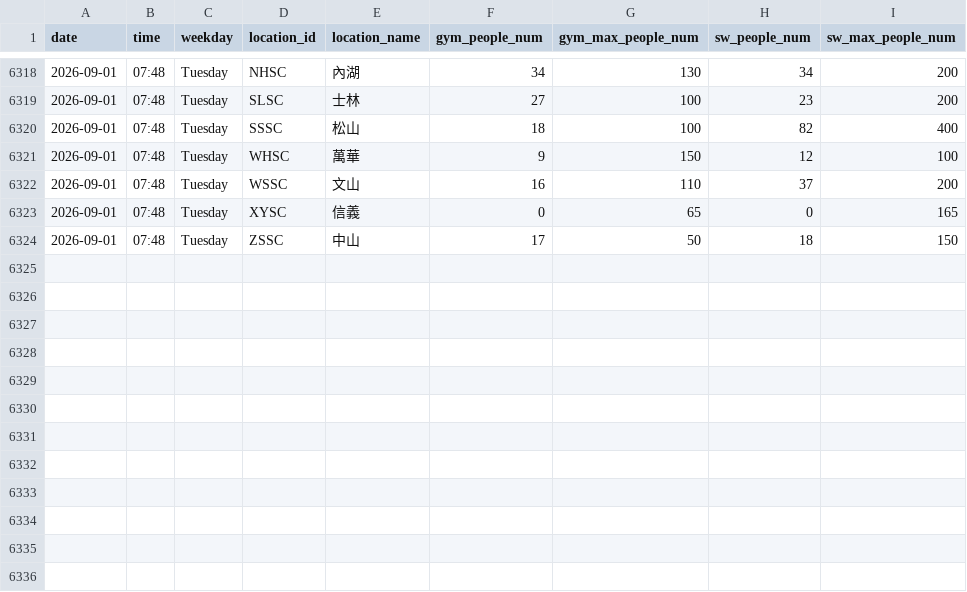
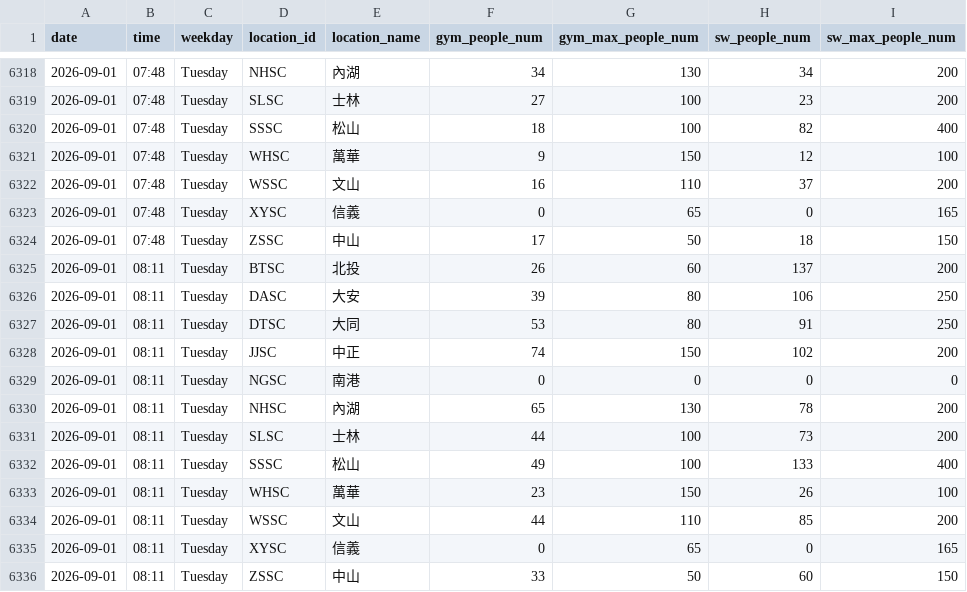
Before and after one commit to Sylvieee-lol/GYM-tracker, a CSV file: gym_data.csv, drawn as a sheet; only a part is shown, gaps mark what is left out; the diff names each change by its address in the sheet, - before the commit and + after, or states it on an @@ line.

```diff
--- a/gym_data.csv
+++ b/gym_data.csv
+row 6325: 2026-09-01 | 08:11 | Tuesday | BTSC | 北投 | 26 | 60 | 137 | 200
+row 6326: 2026-09-01 | 08:11 | Tuesday | DASC | 大安 | 39 | 80 | 106 | 250
+row 6327: 2026-09-01 | 08:11 | Tuesday | DTSC | 大同 | 53 | 80 | 91 | 250
+row 6328: 2026-09-01 | 08:11 | Tuesday | JJSC | 中正 | 74 | 150 | 102 | 200
+row 6329: 2026-09-01 | 08:11 | Tuesday | NGSC | 南港 | 0 | 0 | 0 | 0
+row 6330: 2026-09-01 | 08:11 | Tuesday | NHSC | 內湖 | 65 | 130 | 78 | 200
+row 6331: 2026-09-01 | 08:11 | Tuesday | SLSC | 士林 | 44 | 100 | 73 | 200
+row 6332: 2026-09-01 | 08:11 | Tuesday | SSSC | 松山 | 49 | 100 | 133 | 400
+row 6333: 2026-09-01 | 08:11 | Tuesday | WHSC | 萬華 | 23 | 150 | 26 | 100
+row 6334: 2026-09-01 | 08:11 | Tuesday | WSSC | 文山 | 44 | 110 | 85 | 200
+row 6335: 2026-09-01 | 08:11 | Tuesday | XYSC | 信義 | 0 | 65 | 0 | 165
+row 6336: 2026-09-01 | 08:11 | Tuesday | ZSSC | 中山 | 33 | 50 | 60 | 150
```
